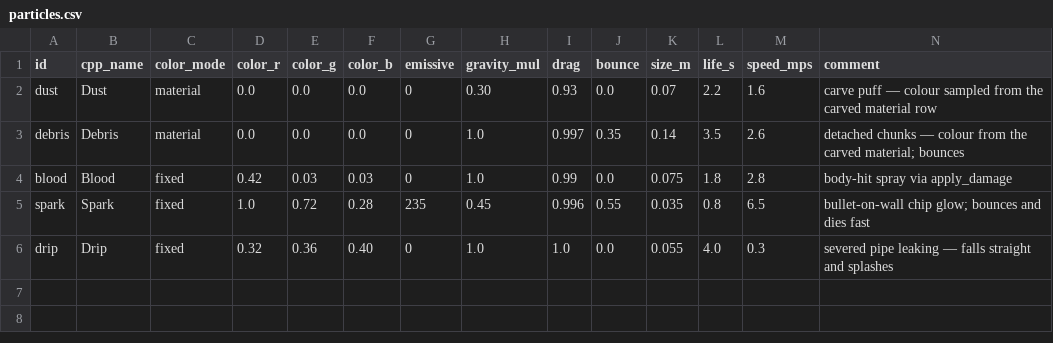
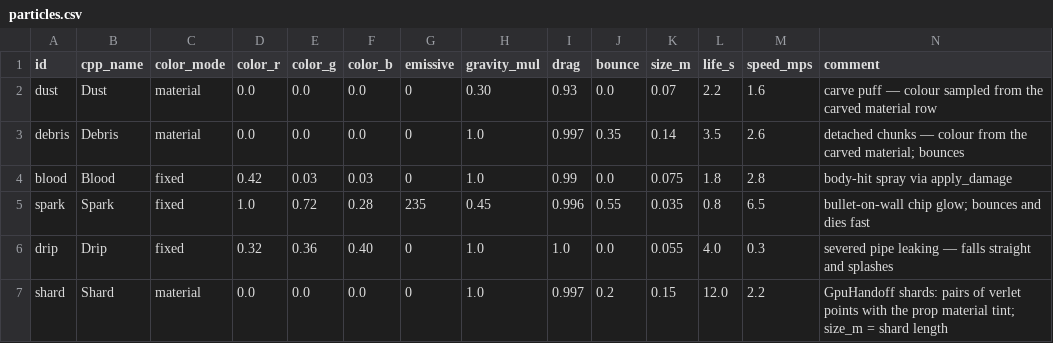
Before and after one commit to Jirnyak/gigahrush2, a CSV file: data/particles.csv, drawn as a sheet.

```diff
--- a/data/particles.csv
+++ b/data/particles.csv
@@ -6 +6,2 @@ spark,Spark,fixed,1.0,0.72,0.28,235,0.45,0.996,0.55,0.035,0.8,6.5,bullet-on-wall
 drip,Drip,fixed,0.32,0.36,0.40,0,1.0,1.0,0.0,0.055,4.0,0.3,severed pipe leaking — falls straight and splashes
+shard,Shard,material,0.0,0.0,0.0,0,1.0,0.997,0.2,0.15,12.0,2.2,GpuHandoff shards: pairs of verlet points with the prop material tint; size_m = shard length
```
Also changed, not shown: 11 other files.
